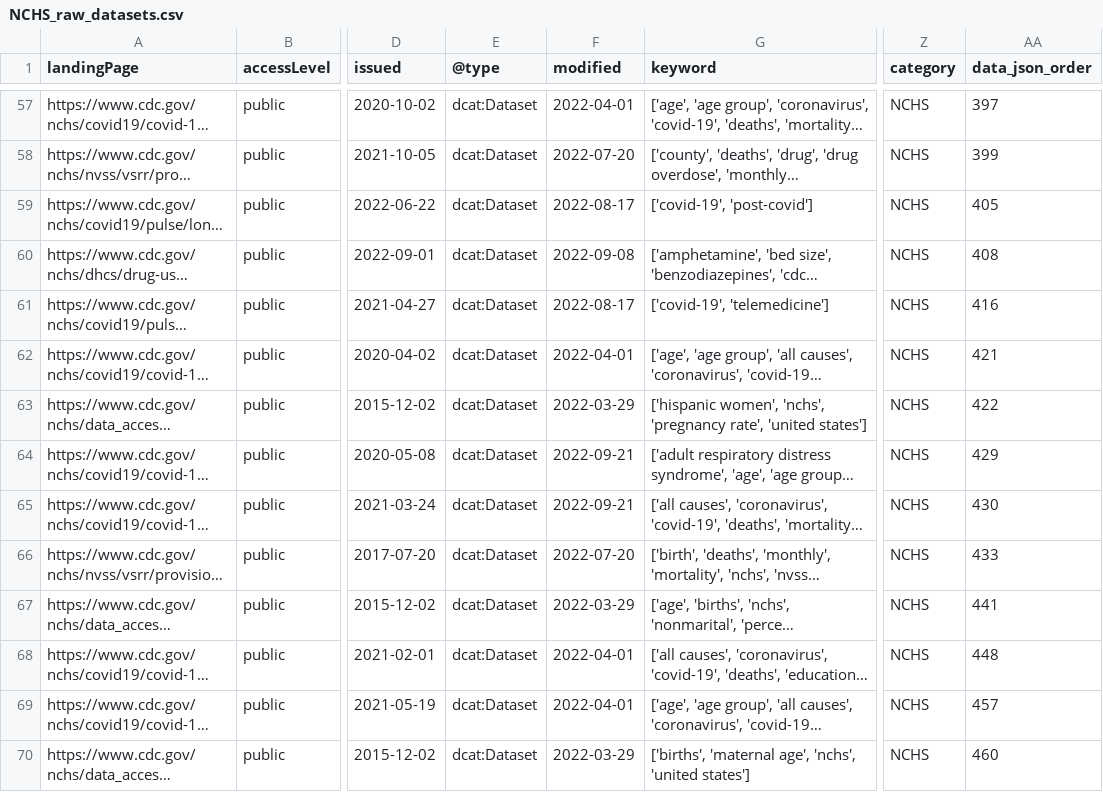
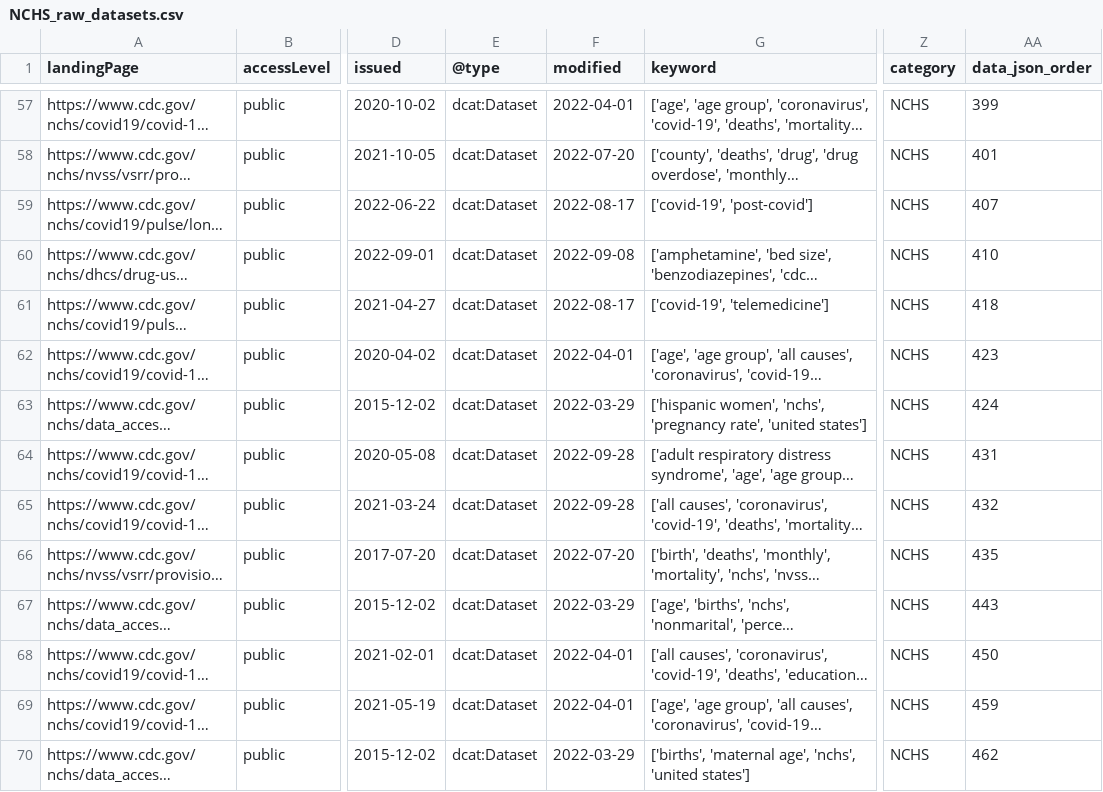
Before and after one commit to thoppe/NCHS-public-metadata-validator, a CSV file: NCHS_raw_datasets.csv, drawn as a sheet; only a part is shown, gaps mark what is left out; long unchanged cells end in …; the diff covers the shown part only; the diff names each change by its address in the sheet, - before the commit and + after, or states it on an @@ line.

```diff
--- a/NCHS_raw_datasets.csv
+++ b/NCHS_raw_datasets.csv
-AA57 (data_json_order): 397
+AA57 (data_json_order): 399
-AA58 (data_json_order): 399
+AA58 (data_json_order): 401
-AA59 (data_json_order): 405
+AA59 (data_json_order): 407
-AA60 (data_json_order): 408
+AA60 (data_json_order): 410
-AA61 (data_json_order): 416
+AA61 (data_json_order): 418
-AA62 (data_json_order): 421
+AA62 (data_json_order): 423
-AA63 (data_json_order): 422
+AA63 (data_json_order): 424
-F64:F65 (modified): 2022-09-21
+F64:F65 (modified): 2022-09-28
-AA64 (data_json_order): 429
+AA64 (data_json_order): 431
-AA65 (data_json_order): 430
+AA65 (data_json_order): 432
-AA66 (data_json_order): 433
+AA66 (data_json_order): 435
-AA67 (data_json_order): 441
+AA67 (data_json_order): 443
-AA68 (data_json_order): 448
+AA68 (data_json_order): 450
-AA69 (data_json_order): 457
+AA69 (data_json_order): 459
-AA70 (data_json_order): 460
+AA70 (data_json_order): 462
```
Also changed, not shown: 121 edited cells elsewhere in this file, 1 other file.
